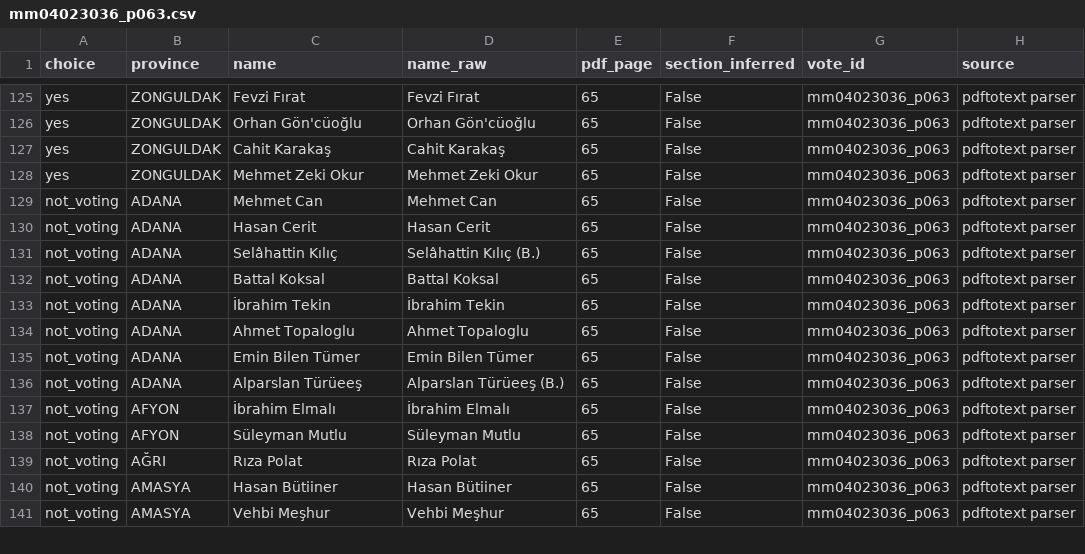
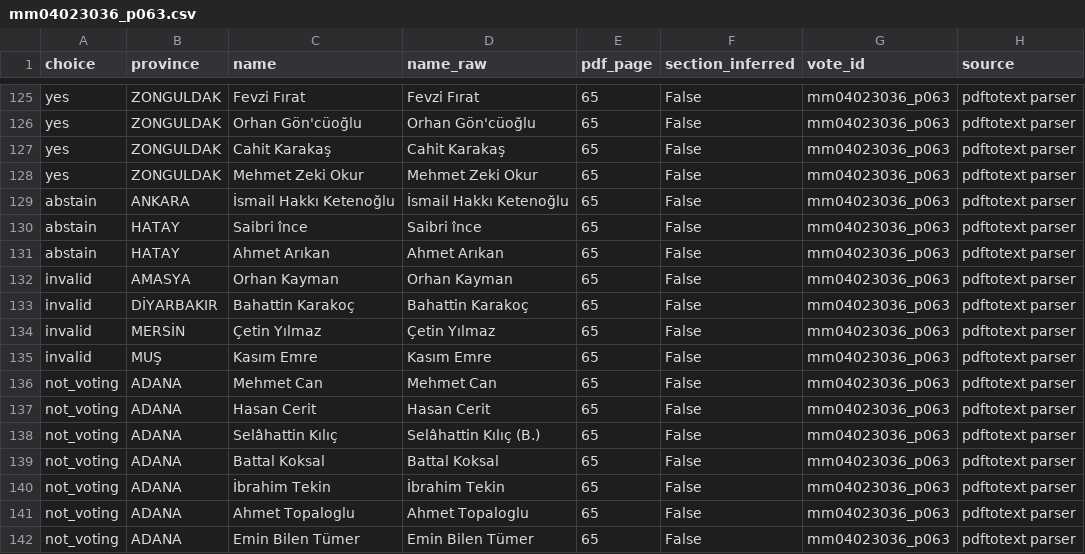
Before and after one commit to osmandemirbag/rollcalllandrc, a CSV file: data/interim/namelists/mm04023036_p063.csv, drawn as a sheet; only a part is shown, gaps mark what is left out; the shorter side is filled out with more unchanged rows.

```diff
--- a/data/interim/namelists/mm04023036_p063.csv
+++ b/data/interim/namelists/mm04023036_p063.csv
@@ -128,2 +128,9 @@ yes,ZONGULDAK,Cahit Karakaş,Cahit Karakaş,65,False,mm04023036_p063,pdftotext p
 yes,ZONGULDAK,Mehmet Zeki Okur,Mehmet Zeki Okur,65,False,mm04023036_p063,pdftotext parser
+abstain,ANKARA,İsmail Hakkı Ketenoğlu,İsmail Hakkı Ketenoğlu,65,False,mm04023036_p063,pdftotext parser
+abstain,HATAY,Saibri înce,Saibri înce,65,False,mm04023036_p063,pdftotext parser
+abstain,HATAY,Ahmet Arıkan,Ahmet Arıkan,65,False,mm04023036_p063,pdftotext parser
+invalid,AMASYA,Orhan Kayman,Orhan Kayman,65,False,mm04023036_p063,pdftotext parser
+invalid,DİYARBAKIR,Bahattin Karakoç,Bahattin Karakoç,65,False,mm04023036_p063,pdftotext parser
+invalid,MERSİN,Çetin Yılmaz,Çetin Yılmaz,65,False,mm04023036_p063,pdftotext parser
+invalid,MUŞ,Kasım Emre,Kasım Emre,65,False,mm04023036_p063,pdftotext parser
 not_voting,ADANA,Mehmet Can,Mehmet Can,65,False,mm04023036_p063,pdftotext parser
```
Also changed, not shown: data/interim/namelist_checks.csv, data/interim/namelists/cs14020033_p161.csv, 48 other files.
